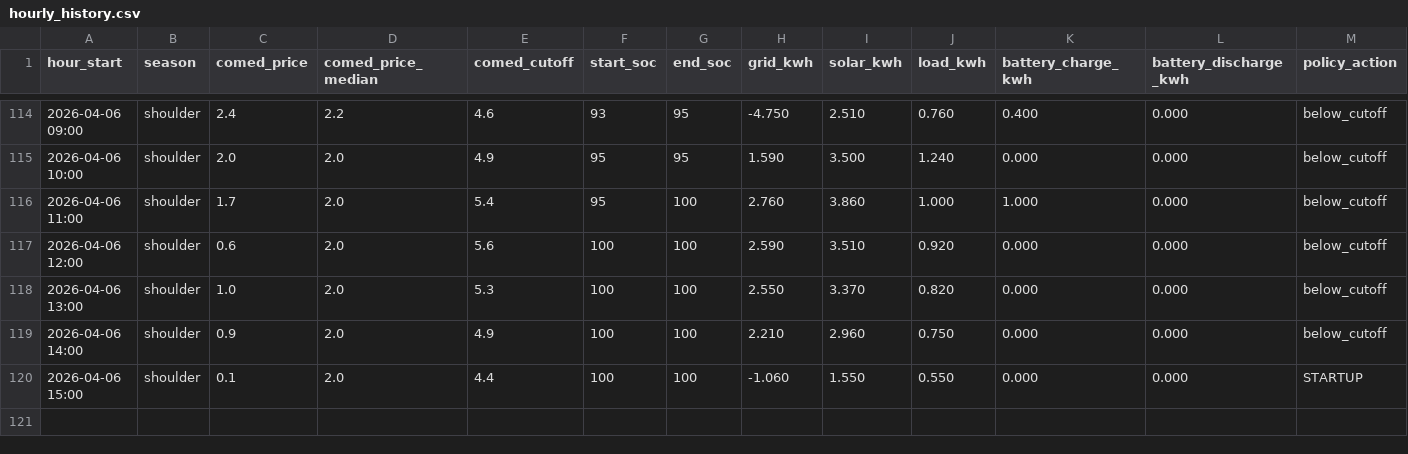
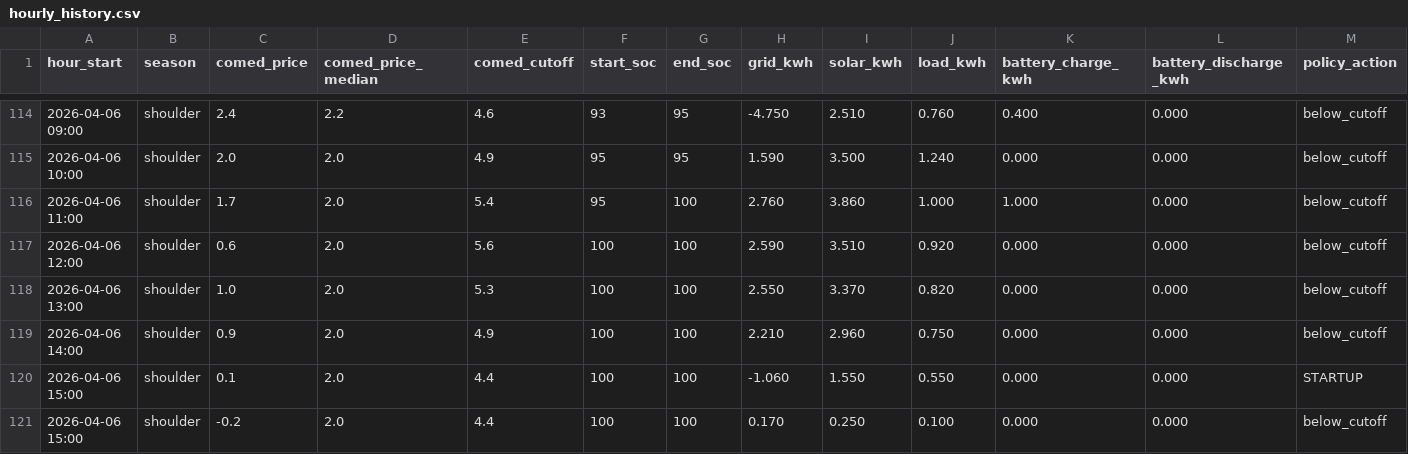
Before and after one commit to vosslab/battery-control, a CSV file: data/hourly_history.csv, drawn as a sheet; only a part is shown, gaps mark what is left out; rows hold the shown columns only; the diff names each change by its address in the sheet, - before the commit and + after, or states it on an @@ line.

Commit message:
another hour

```diff
--- a/data/hourly_history.csv
+++ b/data/hourly_history.csv
+row 121: 2026-04-06 15:00 | shoulder | -0.2 | 2.0 | 4.4 | 100 | 100 | 0.170 | 0.250 | 0.100 | 0.000 | 0.000 | below_cutoff
```
